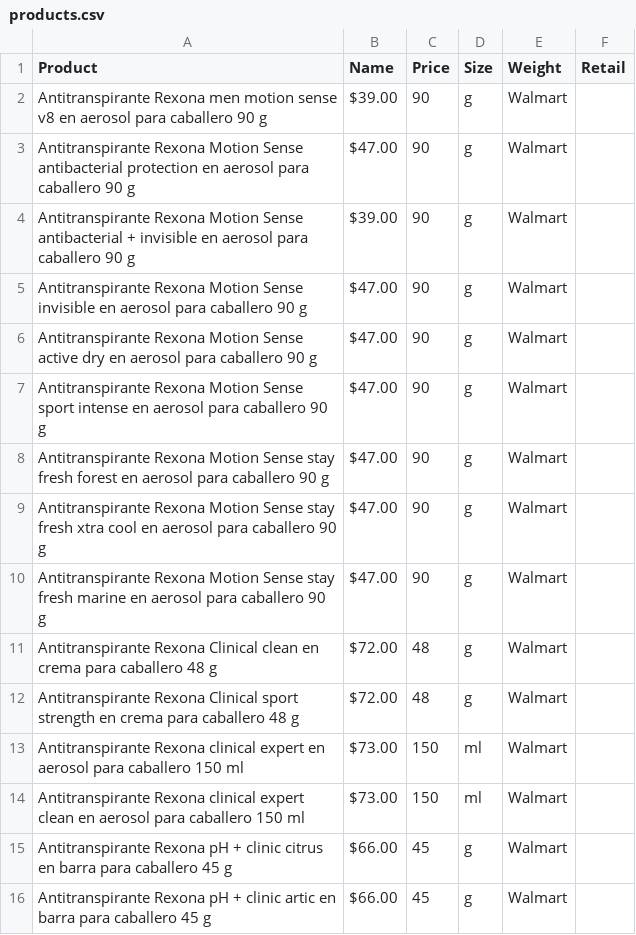
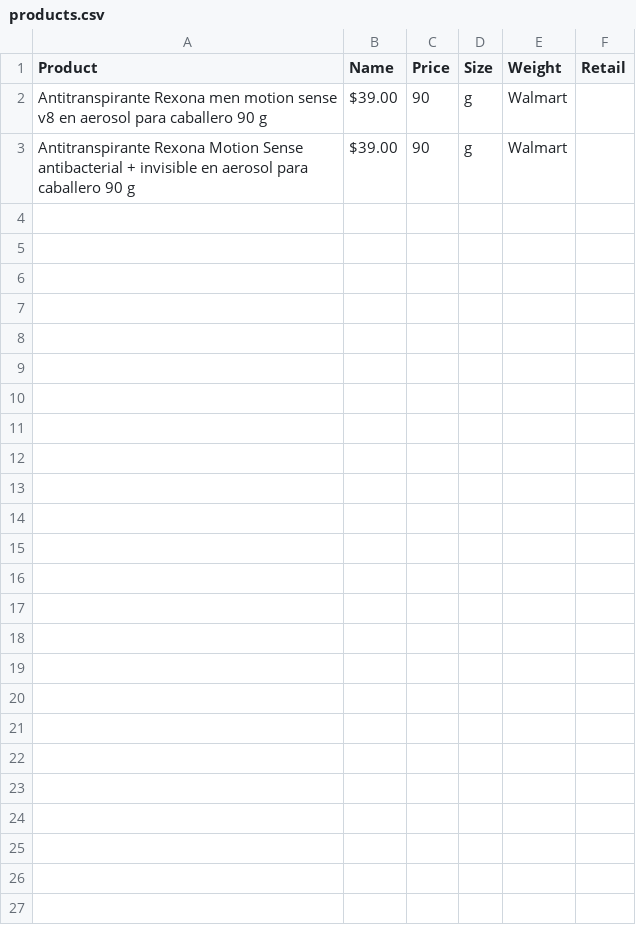
Before and after one commit to lirad/walmart-barcode-crawler, a CSV file: products.csv, drawn as a sheet.

```diff
--- a/products.csv
+++ b/products.csv
@@ -2,15 +2,2 @@ Product,Name,Price,Size,Weight,Retail
 Antitranspirante Rexona men motion sense v8 en aerosol para caballero 90 g,$39.00,90,g,Walmart
-Antitranspirante Rexona Motion Sense antibacterial protection en aerosol para caballero 90 g,$47.00,90,g,Walmart
 Antitranspirante Rexona Motion Sense antibacterial + invisible en aerosol para caballero 90 g,$39.00,90,g,Walmart
-Antitranspirante Rexona Motion Sense invisible en aerosol para caballero 90 g,$47.00,90,g,Walmart
-Antitranspirante Rexona Motion Sense active dry en aerosol para caballero 90 g,$47.00,90,g,Walmart
-Antitranspirante Rexona Motion Sense sport intense en aerosol para caballero 90 g,$47.00,90,g,Walmart
-Antitranspirante Rexona Motion Sense stay fresh forest en aerosol para caballero 90 g,$47.00,90,g,Walmart
-Antitranspirante Rexona Motion Sense stay fresh xtra cool en aerosol para caballero 90 g,$47.00,90,g,Walmart
-Antitranspirante Rexona Motion Sense stay fresh marine en aerosol para caballero 90 g,$47.00,90,g,Walmart
-Antitranspirante Rexona Clinical clean en crema para caballero 48 g,$72.00,48,g,Walmart
-Antitranspirante Rexona Clinical sport strength en crema para caballero 48 g,$72.00,48,g,Walmart
-Antitranspirante Rexona clinical expert en aerosol para caballero 150 ml,$73.00,150,ml,Walmart
-Antitranspirante Rexona clinical expert clean en aerosol para caballero 150 ml,$73.00,150,ml,Walmart
-Antitranspirante Rexona pH + clinic citrus en barra para caballero 45 g,$66.00,45,g,Walmart
-Antitranspirante Rexona pH + clinic artic en barra para caballero 45 g,$66.00,45,g,Walmart
```
Also changed, not shown: 5 other files.
